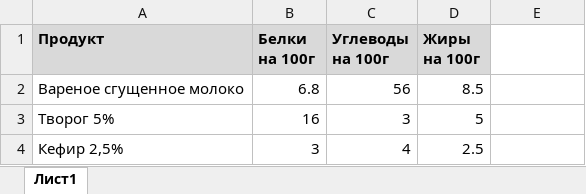
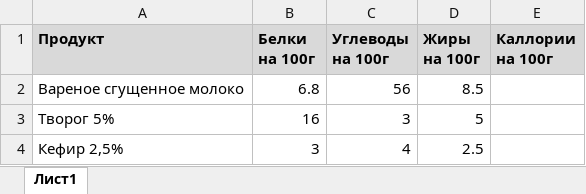
Before and after one commit to tomasomsk/FoodCalculator, an Excel workbook: src/main/resources/foodItems.xlsx, sheet Лист1, drawn as a sheet; values as stored, in another font and other column widths than the file's, no borders; the diff names each change by its address in the sheet, - before the commit and + after, or states it on an @@ line.

```diff
--- a/src/main/resources/foodItems.xlsx (sheet Лист1)
+++ b/src/main/resources/foodItems.xlsx (sheet Лист1)
-E1: (empty)
+E1: Каллории на 100г
-E1 fill: none
+E1 fill: #D9D9D9
```
Also changed, not shown: 4 other files.
